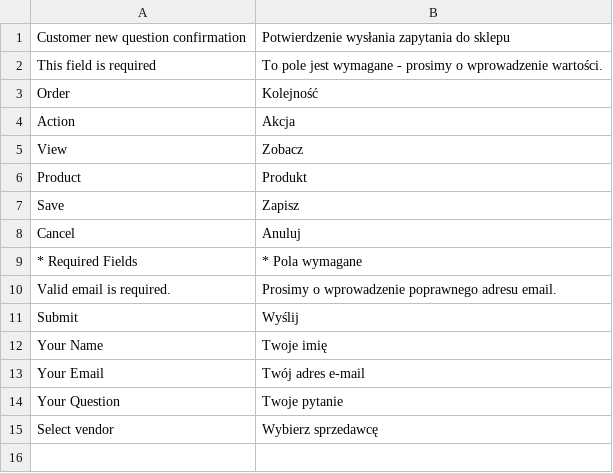
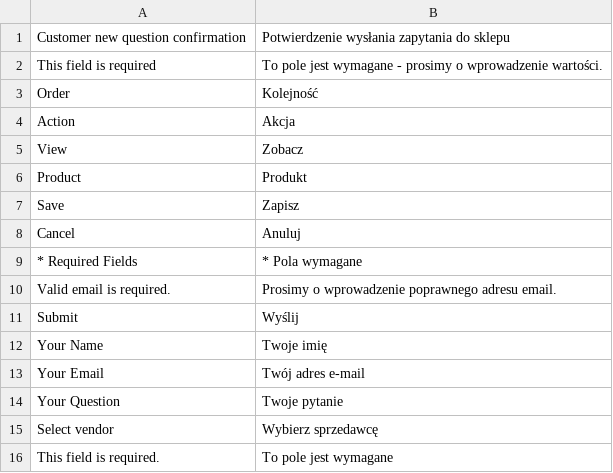
Before and after one commit to stanislawantoniak/maax, a CSV file: app/locale/pl_PL/Zolago_DropshipVendorAskQuestion.csv, drawn as a sheet; the diff names each change by its address in the sheet, - before the commit and + after, or states it on an @@ line.

Commit message:
fastfix for translation and validation mobile question form

```diff
--- a/app/locale/pl_PL/Zolago_DropshipVendorAskQuestion.csv
+++ b/app/locale/pl_PL/Zolago_DropshipVendorAskQuestion.csv
+row 16: This field is required. | To pole jest wymagane
```
Also changed, not shown: 1 other file.
